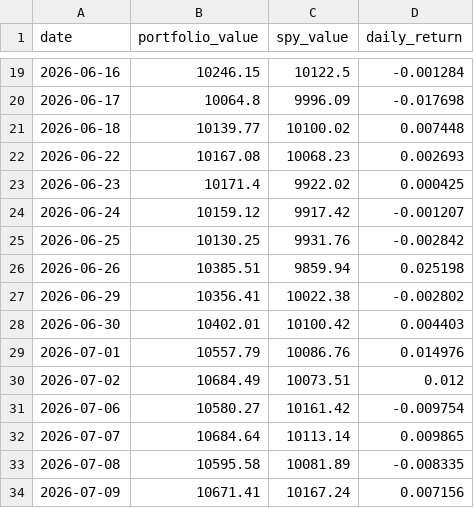
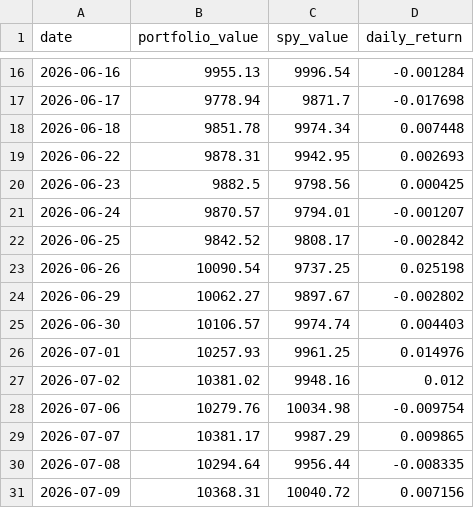
Before and after one commit to RamaAkach/OPIM-5641---Final-Project, a CSV file: results/paper_trading.csv, drawn as a sheet; only a part is shown, gaps mark what is left out; the diff covers the shown part only.

```diff
--- a/results/paper_trading.csv
+++ b/results/paper_trading.csv
@@ -19,16 +16,16 @@ date,portfolio_value,spy_value,daily_return
-2026-06-16,10246.15,10122.5,-0.001284
-2026-06-17,10064.8,9996.09,-0.017698
-2026-06-18,10139.77,10100.02,0.007448
-2026-06-22,10167.08,10068.23,0.002693
-2026-06-23,10171.4,9922.02,0.000425
-2026-06-24,10159.12,9917.42,-0.001207
-2026-06-25,10130.25,9931.76,-0.002842
-2026-06-26,10385.51,9859.94,0.025198
-2026-06-29,10356.41,10022.38,-0.002802
-2026-06-30,10402.01,10100.42,0.004403
-2026-07-01,10557.79,10086.76,0.014976
-2026-07-02,10684.49,10073.51,0.012
-2026-07-06,10580.27,10161.42,-0.009754
-2026-07-07,10684.64,10113.14,0.009865
-2026-07-08,10595.58,10081.89,-0.008335
-2026-07-09,10671.41,10167.24,0.007156
+2026-06-16,9955.13,9996.54,-0.001284
+2026-06-17,9778.94,9871.7,-0.017698
+2026-06-18,9851.78,9974.34,0.007448
+2026-06-22,9878.31,9942.95,0.002693
+2026-06-23,9882.5,9798.56,0.000425
+2026-06-24,9870.57,9794.01,-0.001207
+2026-06-25,9842.52,9808.17,-0.002842
+2026-06-26,10090.54,9737.25,0.025198
+2026-06-29,10062.27,9897.67,-0.002802
+2026-06-30,10106.57,9974.74,0.004403
+2026-07-01,10257.93,9961.25,0.014976
+2026-07-02,10381.02,9948.16,0.012
+2026-07-06,10279.76,10034.98,-0.009754
+2026-07-07,10381.17,9987.29,0.009865
+2026-07-08,10294.64,9956.44,-0.008335
+2026-07-09,10368.31,10040.72,0.007156
```
Also changed, not shown: 1 added row, 3 removed rows and 28 edited cells elsewhere in this file, results/weight_history.csv, 7 other files.
